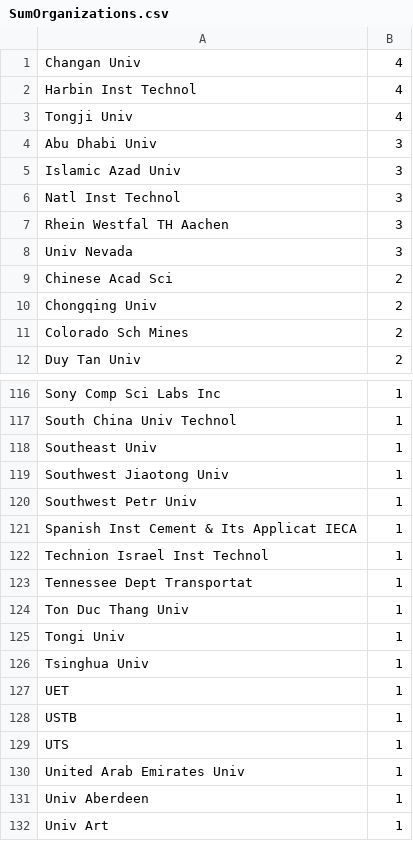
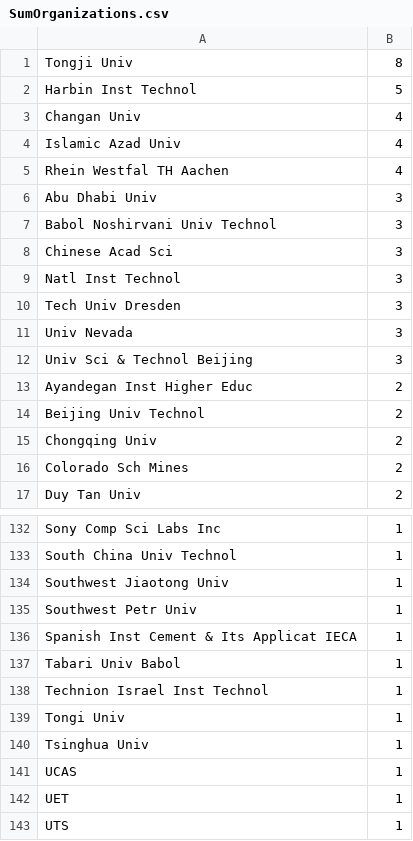
Before and after one commit to zhipeter/Relaxing-3-, a CSV file: SumOrganizations.csv, drawn as a sheet; only a part is shown, gaps mark what is left out; the shorter side is filled out with more unchanged rows; the diff covers the shown part only.

```diff
--- a/SumOrganizations.csv
+++ b/SumOrganizations.csv
@@ -1,10 +1,15 @@
+Tongji Univ	8
+Harbin Inst Technol	5
 Changan Univ	4
-Harbin Inst Technol	4
-Tongji Univ	4
+Islamic Azad Univ	4
+Rhein Westfal TH Aachen	4
 Abu Dhabi Univ	3
-Islamic Azad Univ	3
+Babol Noshirvani Univ Technol	3
+Chinese Acad Sci	3
 Natl Inst Technol	3
-Rhein Westfal TH Aachen	3
+Tech Univ Dresden	3
 Univ Nevada	3
-Chinese Acad Sci	2
+Univ Sci & Technol Beijing	3
+Ayandegan Inst Higher Educ	2
+Beijing Univ Technol	2
 Chongqing Univ	2
@@ -117,3 +133,2 @@ Sony Comp Sci Labs Inc	1
 South China Univ Technol	1
-Southeast Univ	1
 Southwest Jiaotong Univ	1
@@ -121,9 +136,8 @@ Southwest Petr Univ	1
 Spanish Inst Cement & Its Applicat IECA	1
+Tabari Univ Babol	1
 Technion Israel Inst Technol	1
-Tennessee Dept Transportat	1
-Ton Duc Thang Univ	1
 Tongi Univ	1
 Tsinghua Univ	1
+UCAS	1
 UET	1
-USTB	1
 UTS	1
```
Also changed, not shown: 19 added rows, 6 removed rows and 1 edited cell elsewhere in this file, SumCountries.csv, SumPublication.csv, 12 other files.
